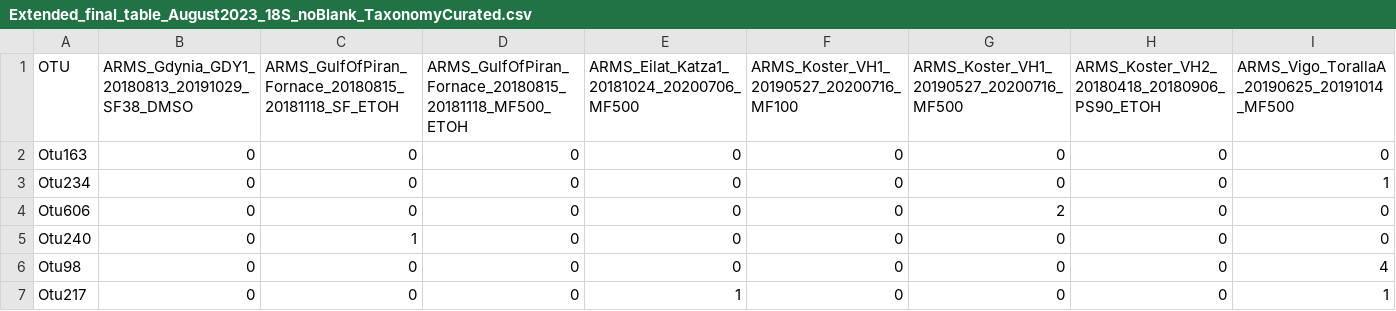
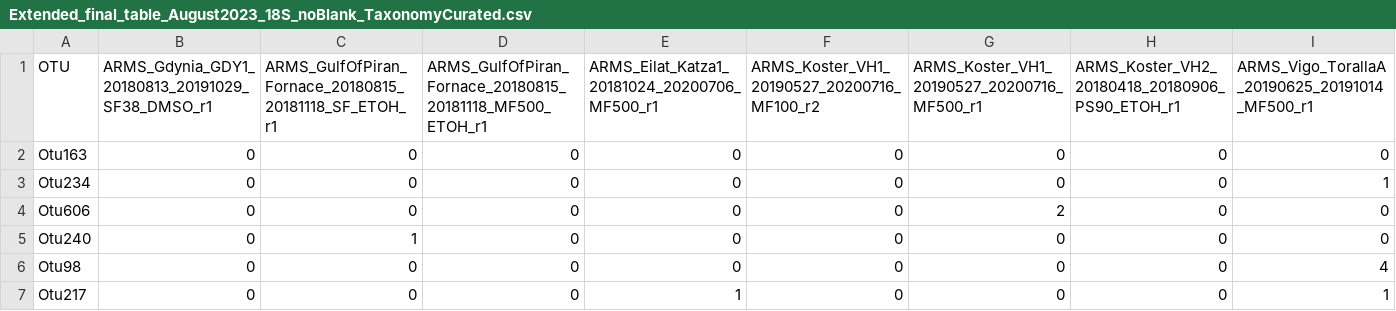
Before and after one commit to arms-mbon/analysis_release_001, a CSV file: taxonomic_assignments/Extended_final_table_August2023_18S_noBlank_TaxonomyCurated.csv, drawn as a sheet; only a part is shown; the diff covers the shown part only; the diff names each change by its address in the sheet, - before the commit and + after, or states it on an @@ line.

```diff
--- a/taxonomic_assignments/Extended_final_table_August2023_18S_noBlank_TaxonomyCurated.csv
+++ b/taxonomic_assignments/Extended_final_table_August2023_18S_noBlank_TaxonomyCurated.csv
-B1: ARMS_Gdynia_GDY1_20180813_20191029_SF38_DMSO
+B1: ARMS_Gdynia_GDY1_20180813_20191029_SF38_DMSO_r1
-C1: ARMS_GulfOfPiran_Fornace_20180815_20181118_SF_ETOH
+C1: ARMS_GulfOfPiran_Fornace_20180815_20181118_SF_ETOH_r1
-D1: ARMS_GulfOfPiran_Fornace_20180815_20181118_MF500_ETOH
+D1: ARMS_GulfOfPiran_Fornace_20180815_20181118_MF500_ETOH_r1
-E1: ARMS_Eilat_Katza1_20181024_20200706_MF500
+E1: ARMS_Eilat_Katza1_20181024_20200706_MF500_r1
-F1: ARMS_Koster_VH1_20190527_20200716_MF100
+F1: ARMS_Koster_VH1_20190527_20200716_MF100_r2
-G1: ARMS_Koster_VH1_20190527_20200716_MF500
+G1: ARMS_Koster_VH1_20190527_20200716_MF500_r1
-H1: ARMS_Koster_VH2_20180418_20180906_PS90_ETOH
+H1: ARMS_Koster_VH2_20180418_20180906_PS90_ETOH_r1
-I1: ARMS_Vigo_TorallaA_20190625_20191014_MF500
+I1: ARMS_Vigo_TorallaA_20190625_20191014_MF500_r1
```
Also changed, not shown: 2 edited cells elsewhere in this file, taxonomic_assignments/Extended_final_table_April2021_18S_noBlank_TaxonomyCurated.csv, taxonomic_assignments/Extended_final_table_January2020_18S_noBlank_TaxonomyCurated.csv, 5 other files.
